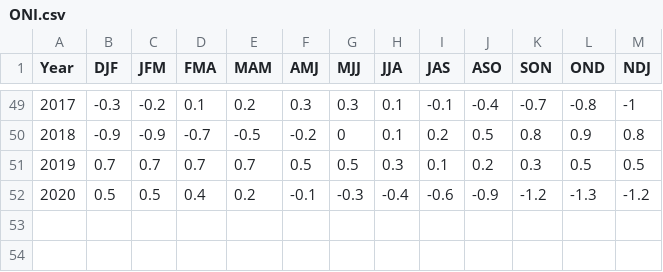
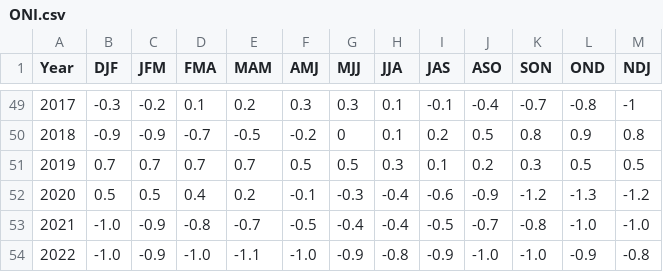
Before and after one commit to jkrasting/princetonsnow, a CSV file: ONI.csv, drawn as a sheet; only a part is shown, gaps mark what is left out.

```diff
--- a/ONI.csv
+++ b/ONI.csv
@@ -52 +52,3 @@
 2020,0.5,0.5,0.4,0.2,-0.1,-0.3,-0.4,-0.6,-0.9,-1.2,-1.3,-1.2
+2021,-1.0,-0.9,-0.8,-0.7,-0.5,-0.4,-0.4,-0.5,-0.7,-0.8,-1.0,-1.0
+2022,-1.0,-0.9,-1.0,-1.1,-1.0,-0.9,-0.8,-0.9,-1.0,-1.0,-0.9,-0.8
```
Also changed, not shown: data/seasonal_totals.csv, 2 other files.
